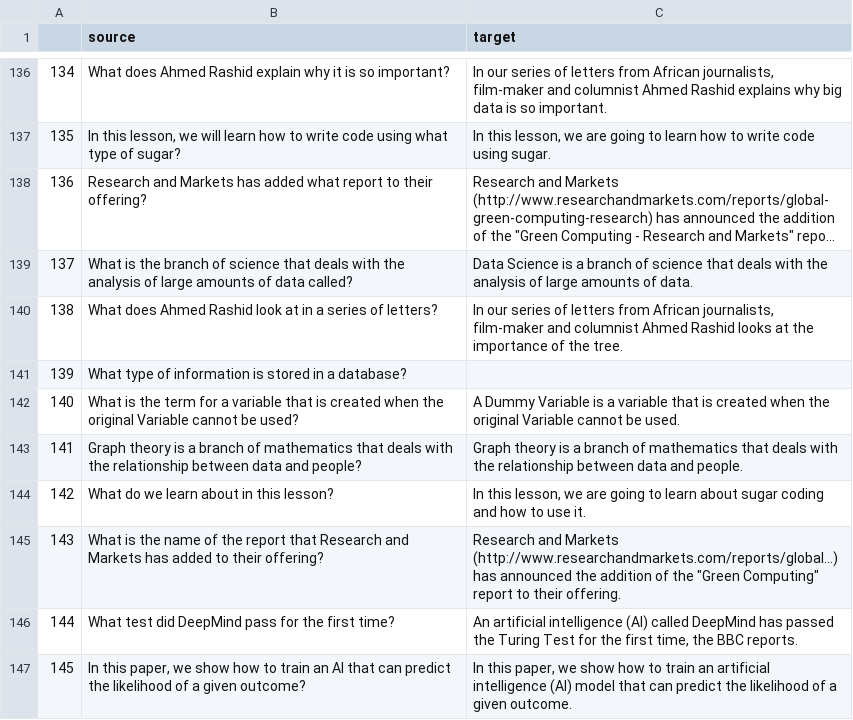
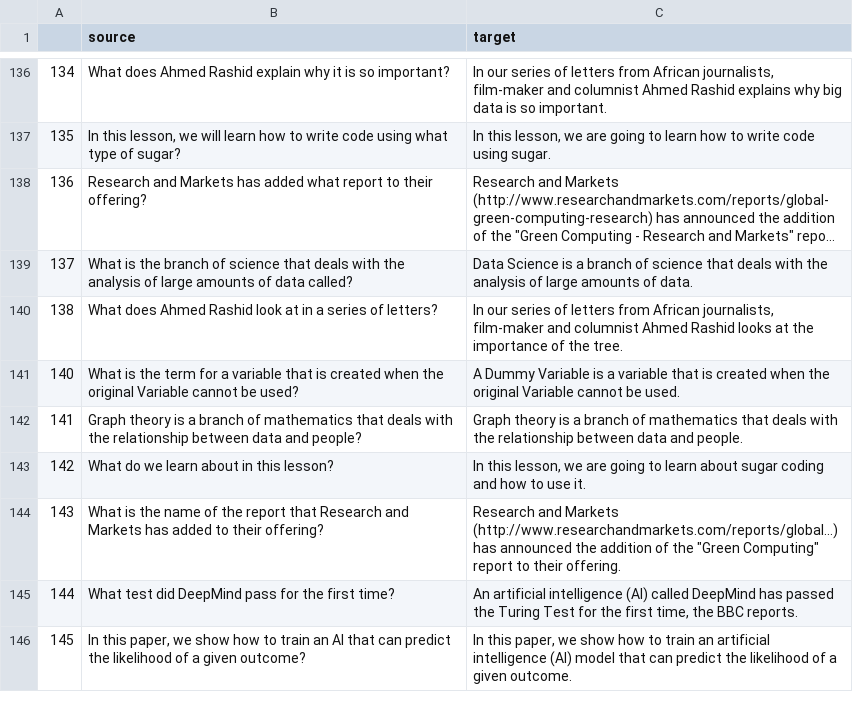
Before and after one commit to Mario-Carmona/SARA_Chatbot, a CSV file: server_gpu/datasets/v1/split_0.7/validation.csv, drawn as a sheet; only a part is shown, gaps mark what is left out; long unchanged cells end in …; the diff names each change by its address in the sheet, - before the commit and + after, or states it on an @@ line.

Commit message:
Actualizados datasets

```diff
--- a/server_gpu/datasets/v1/split_0.7/validation.csv
+++ b/server_gpu/datasets/v1/split_0.7/validation.csv
-row 141: 139 | What type of information is stored in a database?
```
